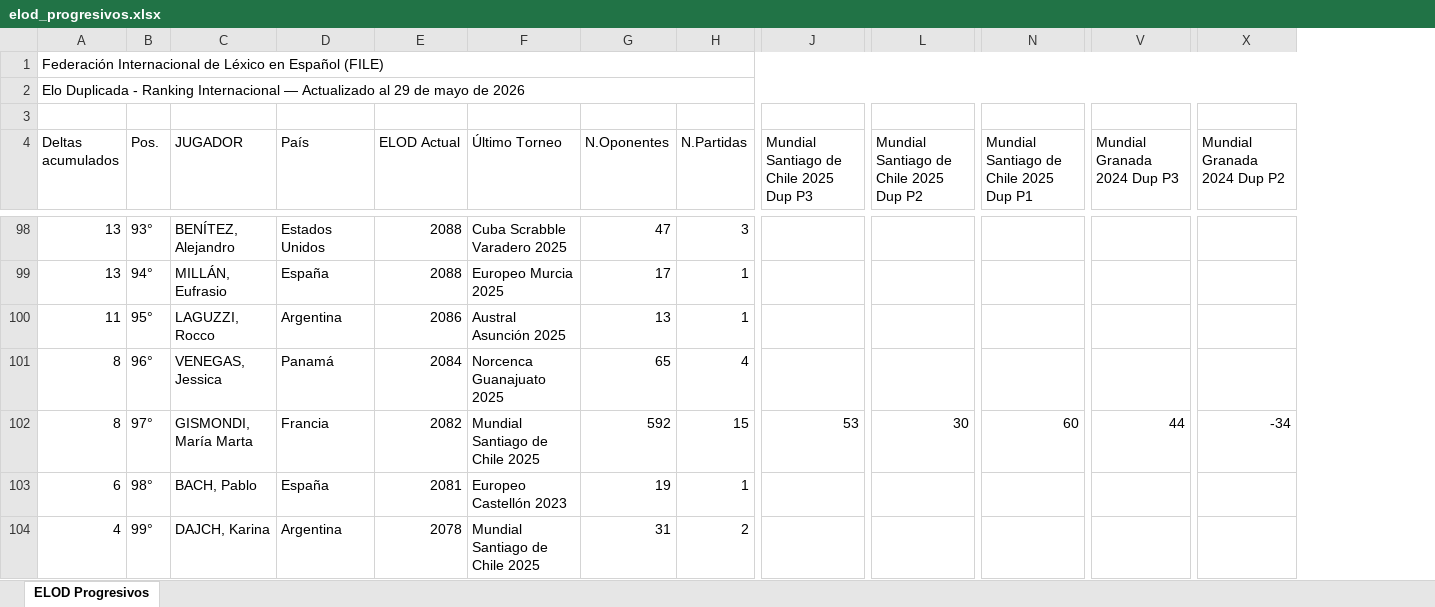
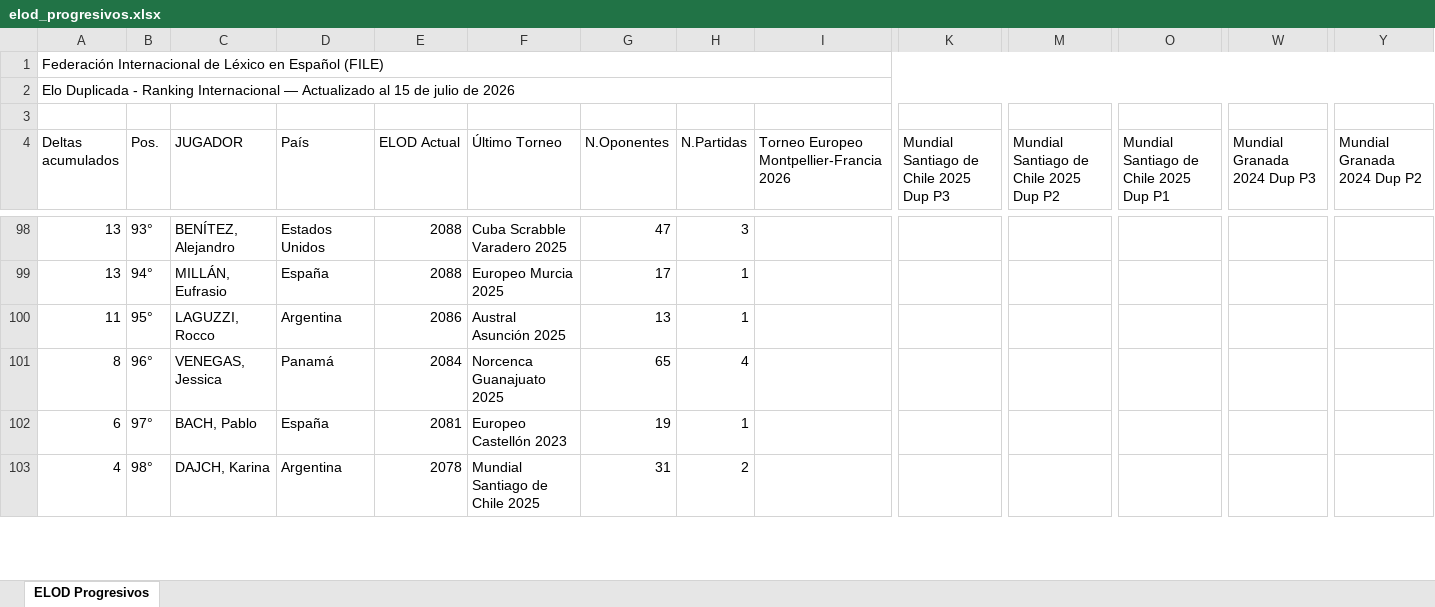
Before and after one commit to hklie/ELOD, an Excel workbook: output/elod_progresivos.xlsx, sheet ELOD Progresivos, drawn as a sheet; only a part is shown, gaps mark what is left out; values as stored, in another font and other column widths than the file's, no cell formats; charts and pictures not drawn; removed rows and columns are numbered as before the commit, all else as after; rows hold the shown columns only; the diff covers the shown part only; the diff names each change by its address in the sheet, - before the commit and + after, or states it on an @@ line.

```diff
--- a/output/elod_progresivos.xlsx (sheet ELOD Progresivos)
+++ b/output/elod_progresivos.xlsx (sheet ELOD Progresivos)
+column I, row 4: Torneo Europeo Montpellier-Francia 2026
-A2 (Deltas acumulados): …Actualizado al 29 de mayo de 2026
+A2 (Deltas acumulados): …Actualizado al 15 de julio de 2026
-row 102: 8 | 97° | GISMONDI, María Marta | Francia | 2082 | Mundial Santiago de Chile 2025 | 592 | 15 | 53 | 30 | 60 | 44 | -34
-B102 (Pos.): 98°
+B102 (Pos.): 97°
-B103 (Pos.): 99°
+B103 (Pos.): 98°
```
Also changed, not shown: 7 added rows, 4 removed rows and 1695 edited cells elsewhere in this sheet, cell formats, charts or pictures, 4 other files.
